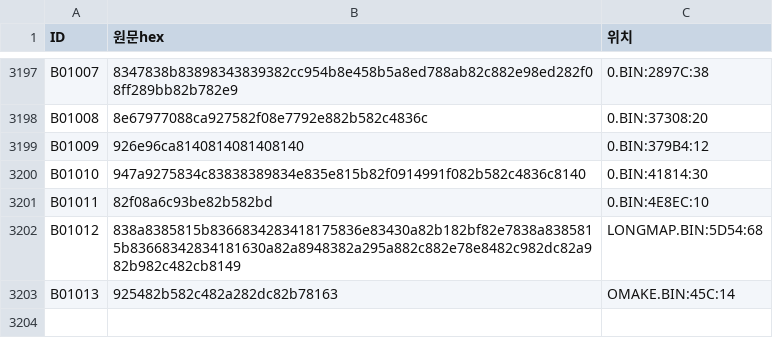
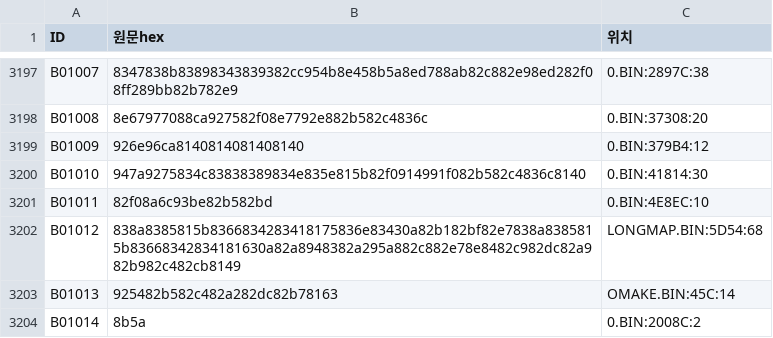
Before and after one commit to hospi0/yuna3-kr-patch, a TSV file: work/trans/ids.tsv, drawn as a sheet; only a part is shown, gaps mark what is left out; the diff names each change by its address in the sheet, - before the commit and + after, or states it on an @@ line.

```diff
--- a/work/trans/ids.tsv
+++ b/work/trans/ids.tsv
+row 3204: B01014 | 8b5a | 0.BIN:2008C:2
```
Also changed, not shown: 2 other files.
